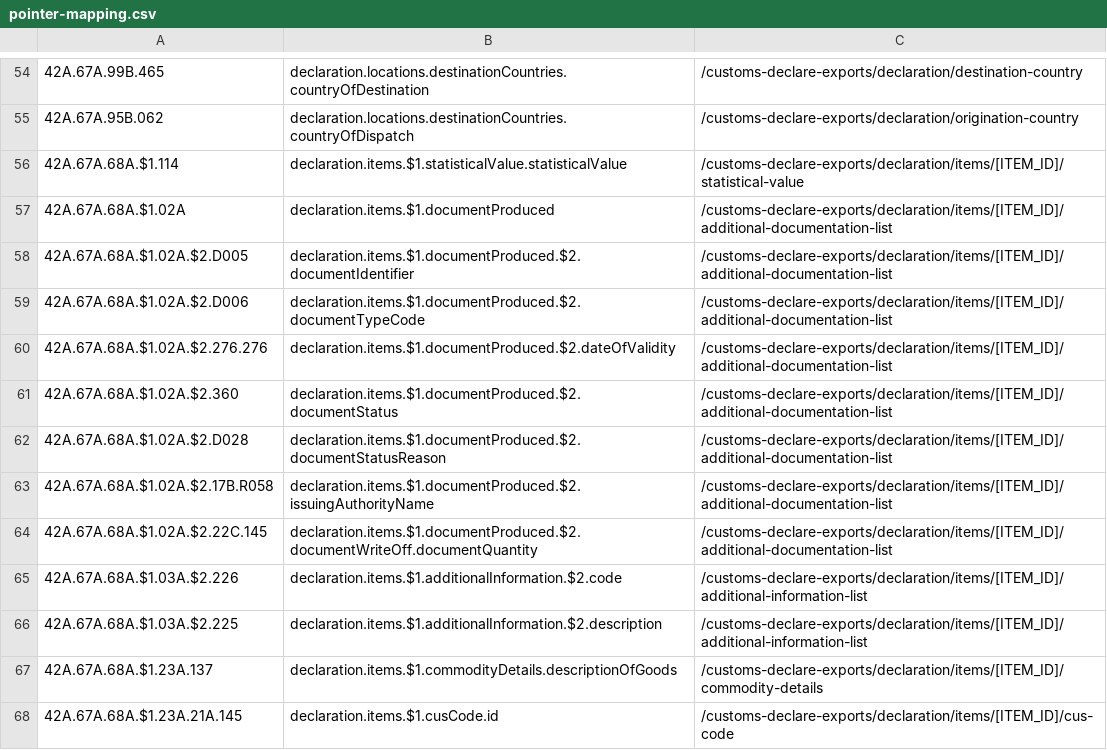
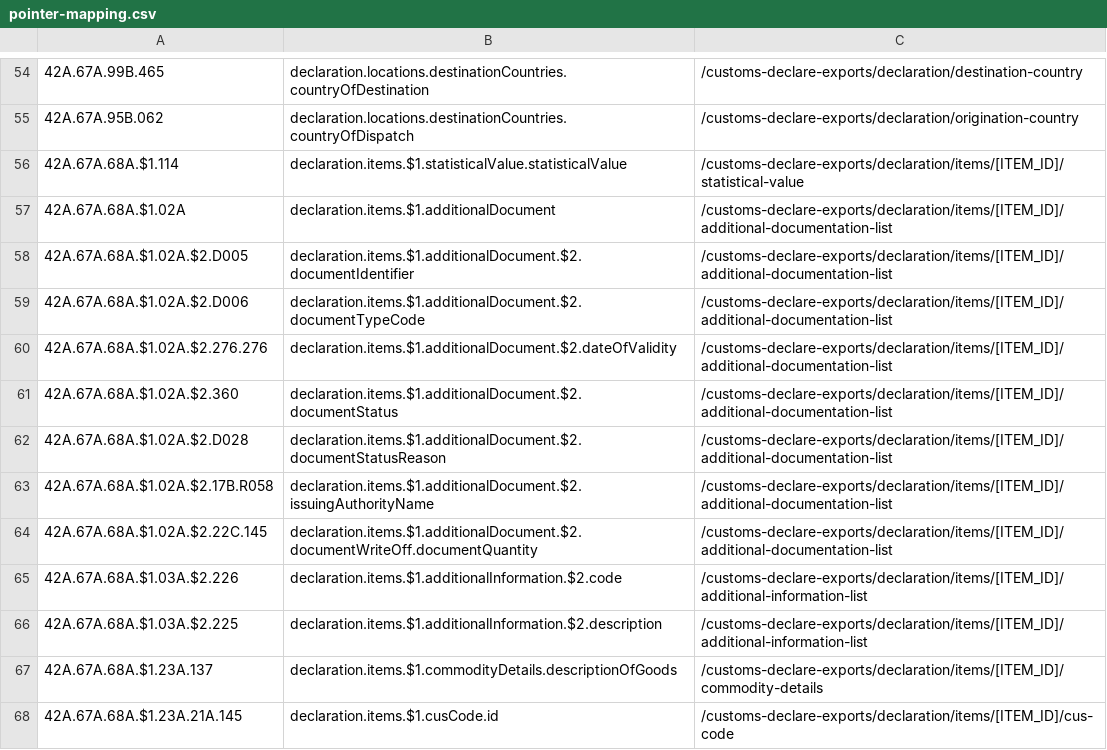
Before and after one commit to hmrc/customs-declare-exports, a CSV file: conf/code-lists/pointer-mapping.csv, drawn as a sheet; only a part is shown, gaps mark what is left out.

Commit message:
CEDS-3254 Renaming and DB migration from DocumentsProduced to AdditionalDocuments

```diff
--- a/conf/code-lists/pointer-mapping.csv
+++ b/conf/code-lists/pointer-mapping.csv
@@ -56,10 +56,10 @@
 42A.67A.68A.$1.114,declaration.items.$1.statisticalValue.statisticalValue,/customs-declare-exports/declaration/items/[ITEM_ID]/statistical-value
-42A.67A.68A.$1.02A,declaration.items.$1.documentProduced,/customs-declare-exports/declaration/items/[ITEM_ID]/additional-documentation-list
-42A.67A.68A.$1.02A.$2.D005,declaration.items.$1.documentProduced.$2.documentIdentifier,/customs-declare-exports/declaration/items/[ITEM_ID]/additional-documentation-list
-42A.67A.68A.$1.02A.$2.D006,declaration.items.$1.documentProduced.$2.documentTypeCode,/customs-declare-exports/declaration/items/[ITEM_ID]/additional-documentation-list
-42A.67A.68A.$1.02A.$2.276.276,declaration.items.$1.documentProduced.$2.dateOfValidity,/customs-declare-exports/declaration/items/[ITEM_ID]/additional-documentation-list
-42A.67A.68A.$1.02A.$2.360,declaration.items.$1.documentProduced.$2.documentStatus,/customs-declare-exports/declaration/items/[ITEM_ID]/additional-documentation-list
-42A.67A.68A.$1.02A.$2.D028,declaration.items.$1.documentProduced.$2.documentStatusReason,/customs-declare-exports/declaration/items/[ITEM_ID]/additional-documentation-list
-42A.67A.68A.$1.02A.$2.17B.R058,declaration.items.$1.documentProduced.$2.issuingAuthorityName,/customs-declare-exports/declaration/items/[ITEM_ID]/additional-documentation-list
-42A.67A.68A.$1.02A.$2.22C.145,declaration.items.$1.documentProduced.$2.documentWriteOff.documentQuantity,/customs-declare-exports/declaration/items/[ITEM_ID]/additional-documentation-list
+42A.67A.68A.$1.02A,declaration.items.$1.additionalDocument,/customs-declare-exports/declaration/items/[ITEM_ID]/additional-documentation-list
+42A.67A.68A.$1.02A.$2.D005,declaration.items.$1.additionalDocument.$2.documentIdentifier,/customs-declare-exports/declaration/items/[ITEM_ID]/additional-documentation-list
+42A.67A.68A.$1.02A.$2.D006,declaration.items.$1.additionalDocument.$2.documentTypeCode,/customs-declare-exports/declaration/items/[ITEM_ID]/additional-documentation-list
+42A.67A.68A.$1.02A.$2.276.276,declaration.items.$1.additionalDocument.$2.dateOfValidity,/customs-declare-exports/declaration/items/[ITEM_ID]/additional-documentation-list
+42A.67A.68A.$1.02A.$2.360,declaration.items.$1.additionalDocument.$2.documentStatus,/customs-declare-exports/declaration/items/[ITEM_ID]/additional-documentation-list
+42A.67A.68A.$1.02A.$2.D028,declaration.items.$1.additionalDocument.$2.documentStatusReason,/customs-declare-exports/declaration/items/[ITEM_ID]/additional-documentation-list
+42A.67A.68A.$1.02A.$2.17B.R058,declaration.items.$1.additionalDocument.$2.issuingAuthorityName,/customs-declare-exports/declaration/items/[ITEM_ID]/additional-documentation-list
+42A.67A.68A.$1.02A.$2.22C.145,declaration.items.$1.additionalDocument.$2.documentWriteOff.documentQuantity,/customs-declare-exports/declaration/items/[ITEM_ID]/additional-documentation-list
 42A.67A.68A.$1.03A.$2.226,declaration.items.$1.additionalInformation.$2.code,/customs-declare-exports/declaration/items/[ITEM_ID]/additional-information-list
```
Also changed, not shown: 13 other files.
